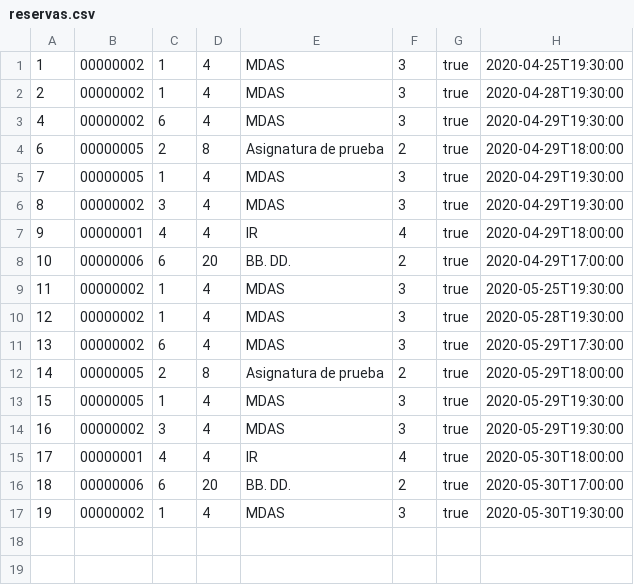
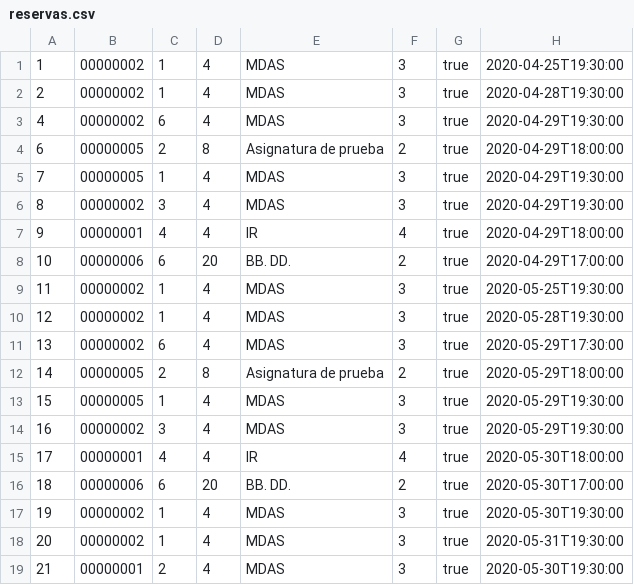
Before and after one commit to Veltys/MDAS-Practicas, a CSV file: data/reservas.csv, drawn as a sheet.

```diff
--- a/data/reservas.csv
+++ b/data/reservas.csv
@@ -17 +17,3 @@
 19,00000002,1,4,MDAS,3,true,2020-05-30T19:30:00
+20,00000002,1,4,MDAS,3,true,2020-05-31T19:30:00
+21,00000001,2,4,MDAS,3,true,2020-05-30T19:30:00
```
Also changed, not shown: 1 other file.
